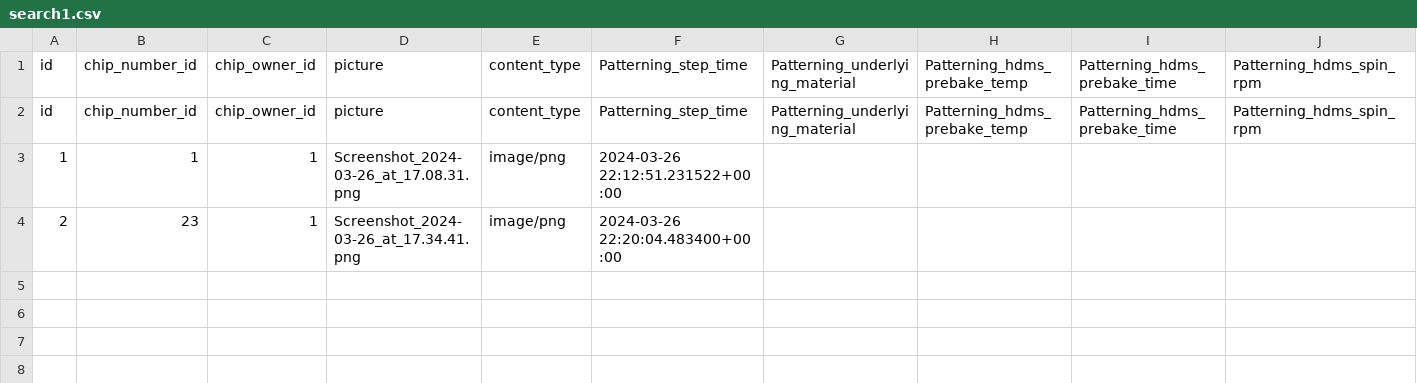
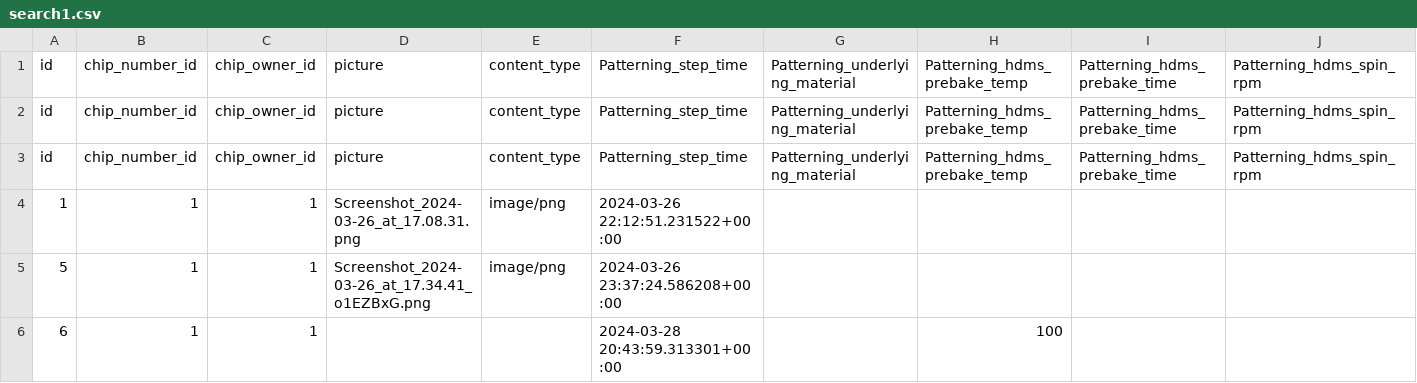
Before and after one commit to joshna-ii/HackerFabDatabase, a CSV file: search1.csv, drawn as a sheet; only a part is shown; addresses are those after the commit; rows hold the shown columns only; the diff names each change by its address in the sheet, - before the commit and + after, or states it on an @@ line.

Commit message:
pushing for akshunna bc i believe everything but chip list works

```diff
--- a/search1.csv
+++ b/search1.csv
+row 3: id | chip_number_id | chip_owner_id | picture | content_type | Patterning_step_time | Patterning_underlying_material | Patterning_hdms_prebake_temp | Patterning_hdms_prebake_time | Patterning_hdms_spin_rpm
-A5: 2
+A5: 5
-B5: 23
+B5: 1
-D5: Screenshot_2024-03-26_at_17.34.41.png
+D5: Screenshot_2024-03-26_at_17.34.41_o1EZBxG.png
-F5: 2024-03-26 22:20:04.483400+00:00
+F5: 2024-03-26 23:37:24.586208+00:00
+row 6: 6 | 1 | 1 |  |  | 2024-03-28 20:43:59.313301+00:00 |  | 100
```
Also changed, not shown: 15 other files.
